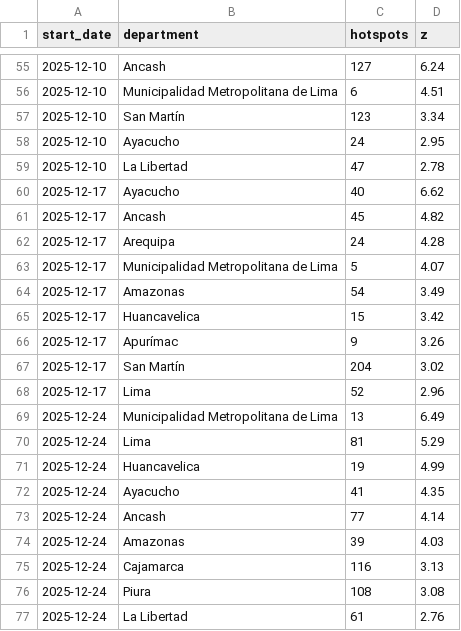
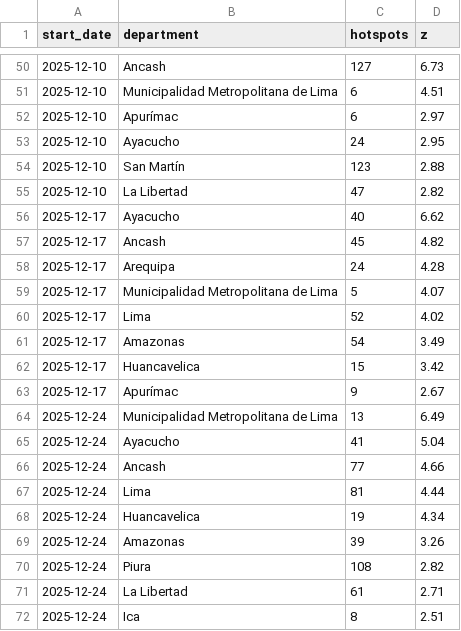
Before and after one commit to Yamile26/TerraEcho, a CSV file: data/scores/terraecho_2025_alerts.csv, drawn as a sheet; only a part is shown, gaps mark what is left out; the diff covers the shown part only.

```diff
--- a/data/scores/terraecho_2025_alerts.csv
+++ b/data/scores/terraecho_2025_alerts.csv
@@ -55,6 +50,7 @@ start_date,department,hotspots,z
-2025-12-10,Ancash,127,6.24
+2025-12-10,Ancash,127,6.73
 2025-12-10,Municipalidad Metropolitana de Lima,6,4.51
-2025-12-10,San Martín,123,3.34
+2025-12-10,Apurímac,6,2.97
 2025-12-10,Ayacucho,24,2.95
-2025-12-10,La Libertad,47,2.78
+2025-12-10,San Martín,123,2.88
+2025-12-10,La Libertad,47,2.82
 2025-12-17,Ayacucho,40,6.62
@@ -63,15 +59,14 @@ start_date,department,hotspots,z
 2025-12-17,Municipalidad Metropolitana de Lima,5,4.07
+2025-12-17,Lima,52,4.02
 2025-12-17,Amazonas,54,3.49
 2025-12-17,Huancavelica,15,3.42
-2025-12-17,Apurímac,9,3.26
-2025-12-17,San Martín,204,3.02
-2025-12-17,Lima,52,2.96
+2025-12-17,Apurímac,9,2.67
 2025-12-24,Municipalidad Metropolitana de Lima,13,6.49
-2025-12-24,Lima,81,5.29
-2025-12-24,Huancavelica,19,4.99
-2025-12-24,Ayacucho,41,4.35
-2025-12-24,Ancash,77,4.14
-2025-12-24,Amazonas,39,4.03
-2025-12-24,Cajamarca,116,3.13
-2025-12-24,Piura,108,3.08
-2025-12-24,La Libertad,61,2.76
+2025-12-24,Ayacucho,41,5.04
+2025-12-24,Ancash,77,4.66
+2025-12-24,Lima,81,4.44
+2025-12-24,Huancavelica,19,4.34
+2025-12-24,Amazonas,39,3.26
+2025-12-24,Piura,108,2.82
+2025-12-24,La Libertad,61,2.71
+2025-12-24,Ica,8,2.51
```
Also changed, not shown: 7 added rows, 12 removed rows and 34 edited cells elsewhere in this file, data/scores/terraecho_2025_weekly.csv, 16 other files.
